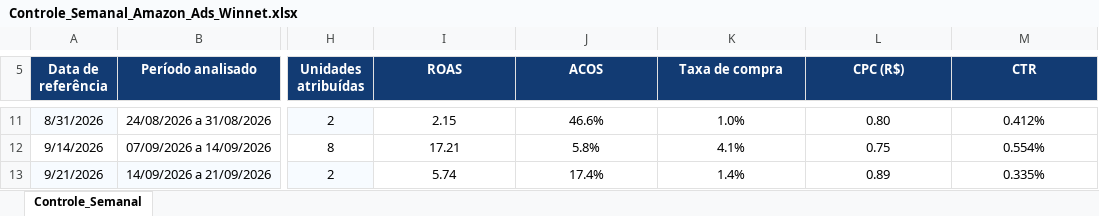
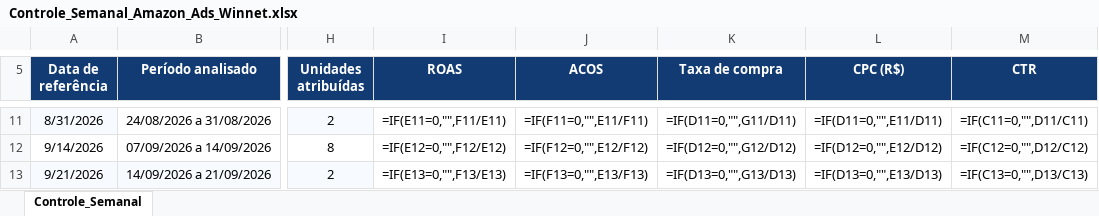
Before and after one commit to WinnetMetais/Marketplaces---Leo, an Excel workbook: dados/Controle_Semanal_Amazon_Ads_Winnet.xlsx, sheet Controle_Semanal, drawn as a sheet; only a part is shown, gaps mark what is left out; values as stored, in another font and other column widths than the file's, no borders; formulas without a stored value are shown as written; charts and pictures and conditional formats and table styles not drawn; the diff covers the shown part only; the diff names each change by its address in the sheet, - before the commit and + after, or states it on an @@ line.

```diff
--- a/dados/Controle_Semanal_Amazon_Ads_Winnet.xlsx (sheet Controle_Semanal)
+++ b/dados/Controle_Semanal_Amazon_Ads_Winnet.xlsx (sheet Controle_Semanal)
-I11 (ROAS): 2.15
+I11 (ROAS): =IF(E11=0,"",F11/E11)
-J11 (ACOS): 46.6%
+J11 (ACOS): =IF(F11=0,"",E11/F11)
-K11 (Taxa de compra): 1.0%
+K11 (Taxa de compra): =IF(D11=0,"",G11/D11)
-L11 (CPC (R$)): 0.80
+L11 (CPC (R$)): =IF(D11=0,"",E11/D11)
-M11 (CTR): 0.412%
+M11 (CTR): =IF(C11=0,"",D11/C11)
-I12 (ROAS): 17.21
+I12 (ROAS): =IF(E12=0,"",F12/E12)
-J12 (ACOS): 5.8%
+J12 (ACOS): =IF(F12=0,"",E12/F12)
-K12 (Taxa de compra): 4.1%
+K12 (Taxa de compra): =IF(D12=0,"",G12/D12)
-L12 (CPC (R$)): 0.75
+L12 (CPC (R$)): =IF(D12=0,"",E12/D12)
-M12 (CTR): 0.554%
+M12 (CTR): =IF(C12=0,"",D12/C12)
-I13 (ROAS): 5.74
+I13 (ROAS): =IF(E13=0,"",F13/E13)
-J13 (ACOS): 17.4%
+J13 (ACOS): =IF(F13=0,"",E13/F13)
-K13 (Taxa de compra): 1.4%
+K13 (Taxa de compra): =IF(D13=0,"",G13/D13)
-L13 (CPC (R$)): 0.89
+L13 (CPC (R$)): =IF(D13=0,"",E13/D13)
-M13 (CTR): 0.335%
+M13 (CTR): =IF(C13=0,"",D13/C13)
```
Also changed, not shown: 262 edited cells and cell formats elsewhere in this sheet, charts or pictures, dados/Registro_Alteracoes_Amazon_Ads_Winnet.xlsx, 4 other files.
